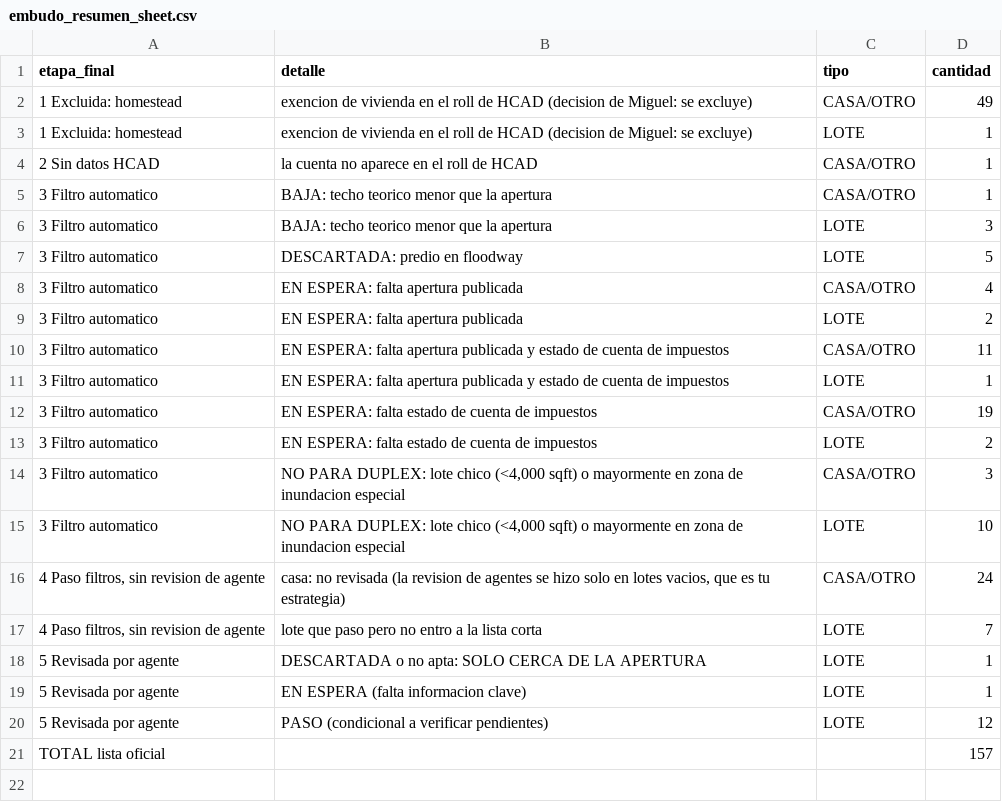
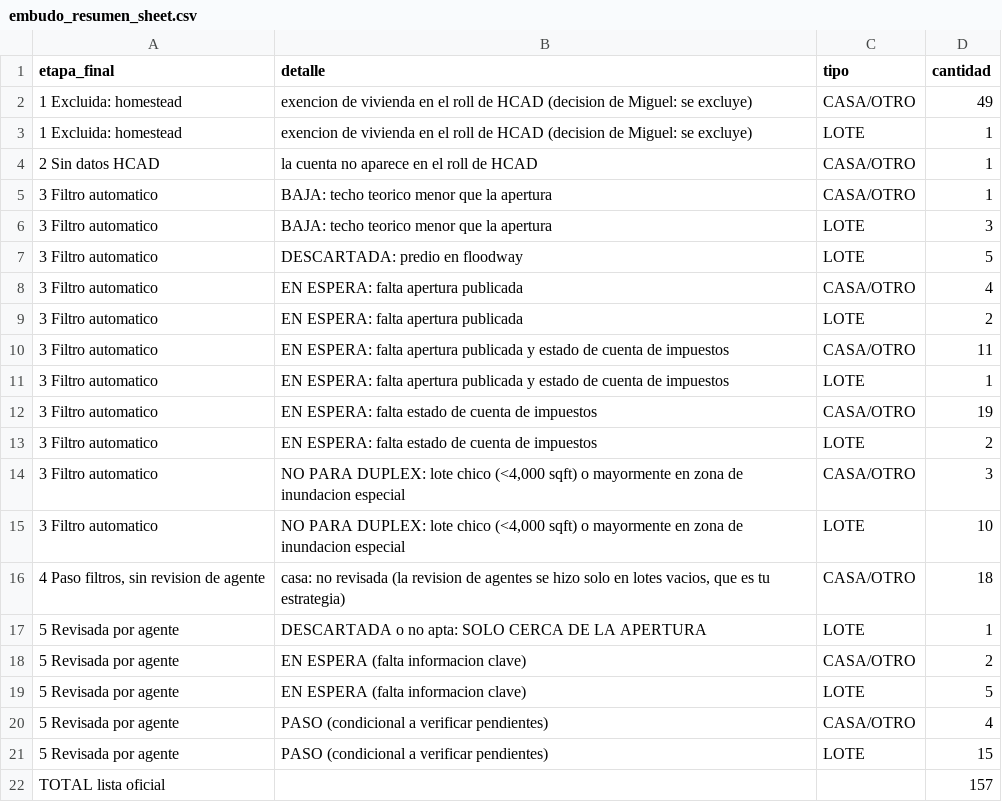
Before and after one commit to mag442-dot/Claude---Harris-tax-deed, a CSV file: runs/harris-2026-12-01/embudo_resumen_sheet.csv, drawn as a sheet.

```diff
--- a/runs/harris-2026-12-01/embudo_resumen_sheet.csv
+++ b/runs/harris-2026-12-01/embudo_resumen_sheet.csv
@@ -15,7 +15,8 @@ etapa_final,detalle,tipo,cantidad
 3 Filtro automatico,"NO PARA DUPLEX: lote chico (<4,000 sqft) o mayormente en zona de inundacion especial",LOTE,10
-"4 Paso filtros, sin revision de agente","casa: no revisada (la revision de agentes se hizo solo en lotes vacios, que es tu estrategia)",CASA/OTRO,24
-"4 Paso filtros, sin revision de agente",lote que paso pero no entro a la lista corta,LOTE,7
+"4 Paso filtros, sin revision de agente","casa: no revisada (la revision de agentes se hizo solo en lotes vacios, que es tu estrategia)",CASA/OTRO,18
 5 Revisada por agente,DESCARTADA o no apta: SOLO CERCA DE LA APERTURA,LOTE,1
-5 Revisada por agente,EN ESPERA (falta informacion clave),LOTE,1
-5 Revisada por agente,PASO (condicional a verificar pendientes),LOTE,12
+5 Revisada por agente,EN ESPERA (falta informacion clave),CASA/OTRO,2
+5 Revisada por agente,EN ESPERA (falta informacion clave),LOTE,5
+5 Revisada por agente,PASO (condicional a verificar pendientes),CASA/OTRO,4
+5 Revisada por agente,PASO (condicional a verificar pendientes),LOTE,15
 TOTAL lista oficial,,,157
```
Also changed, not shown: runs/harris-2026-12-01/analisis.csv, runs/harris-2026-12-01/analisis_sheet.csv, 2 other files.
